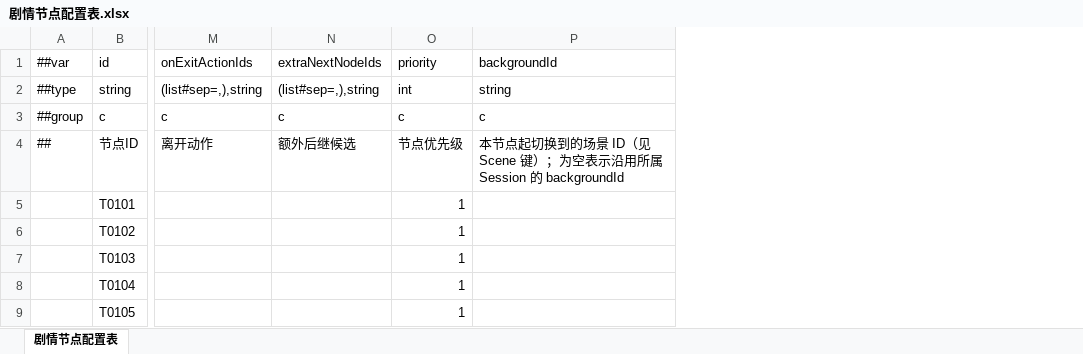
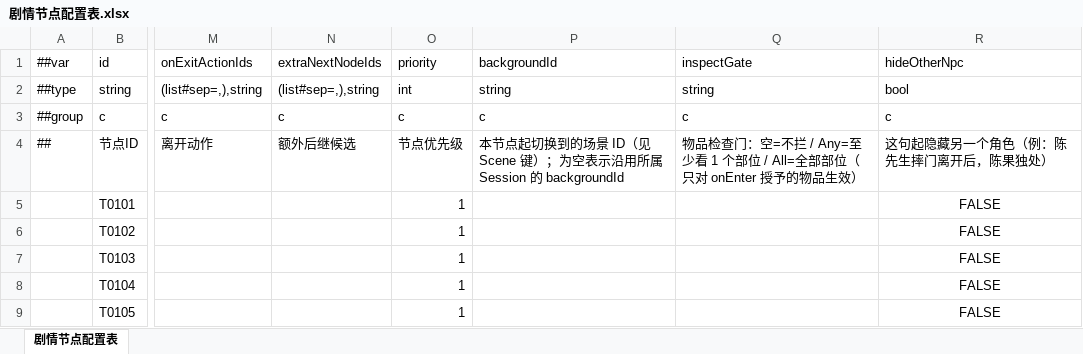
Before and after one commit to BianbBb/taptap-puzzle-game, an Excel workbook: GameConfig/Datas/剧情节点配置表.xlsx, sheet 剧情节点配置表, drawn as a sheet; only a part is shown, gaps mark what is left out; values as stored, in another font and other column widths than the file's, no borders; the diff covers the shown part only; the diff names each change by its address in the sheet, - before the commit and + after, or states it on an @@ line.

Commit message:
feat(narrative): 物品检查门 + 入库飞入演出 + 第三幕配表对齐剧本
- 新增 inspectGate 节点字段（Any/All）：台词播完自动翻物品页，看够部位才放行，
  已看过的部位不重复要求，重进节点不卡存档
- 新增 GrantMemory 动作，M17 改由 T0335 老周台词处授予（原挂在玩偶部件上）
- 物品入库演出 BattleMainUI_ItemFlyIn：起手放大 → 二次贝塞尔弧线飞进物品栏 →
  落袋点亮槽位 + punch + sfx_item_gain「叮」；OnKill/超时双兜底防锁死
- 新增 hideOtherNpc 节点字段，陈先生离场后不再作为背景立绘站着
- DOLL 部件热点按 scene_chenguo_cat_broken 实图重新量（身体 0.50/0.35、
  右脚 0.31/0.27、腹部 0.70/0.27），去掉已废弃的 DOLL_PART_04
- 第三幕配表：T0324 补「去修理铺」选项并改 PlayerDialogue、O031502 加
  requiredMemory=M12 锁定、娃娃跨幕携带到 T0335 才收、记忆名对齐剧本标签

```diff
--- a/GameConfig/Datas/剧情节点配置表.xlsx (sheet 剧情节点配置表)
+++ b/GameConfig/Datas/剧情节点配置表.xlsx (sheet 剧情节点配置表)
+column Q (inspectGate), rows 2-4: string | c | 物品检查门：空=不拦 / Any=至少看 1 个部位 / All=全部部位（只对 onEnter 授予的物品生效）
+column R (hideOtherNpc), rows 2-9: bool | c | 这句起隐藏另一个角色（例：陈先生摔门离开后，陈果独处） | FALSE | FALSE | FALSE | FALSE | FALSE
```
Also changed, not shown: 6 edited cells elsewhere in this sheet, GameConfig/Datas/叙事动作配置表.xlsx, GameConfig/Datas/叙事物品部件配置表.xlsx, 26 other files.
